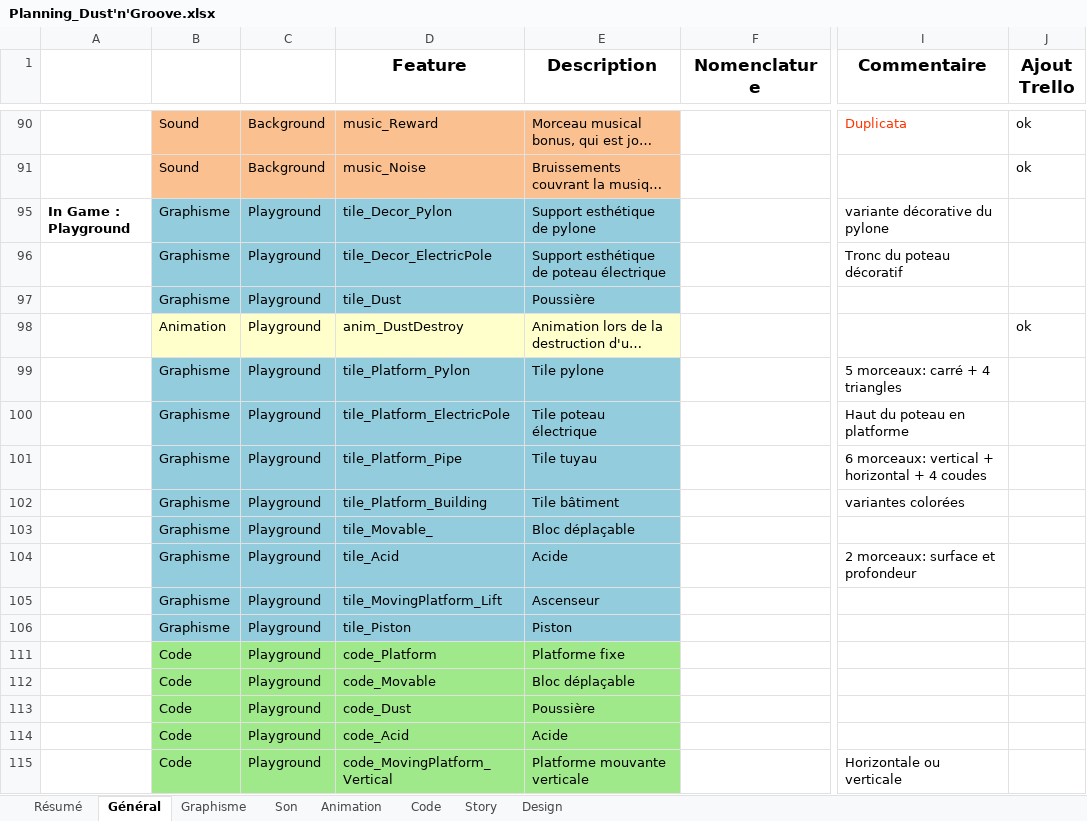
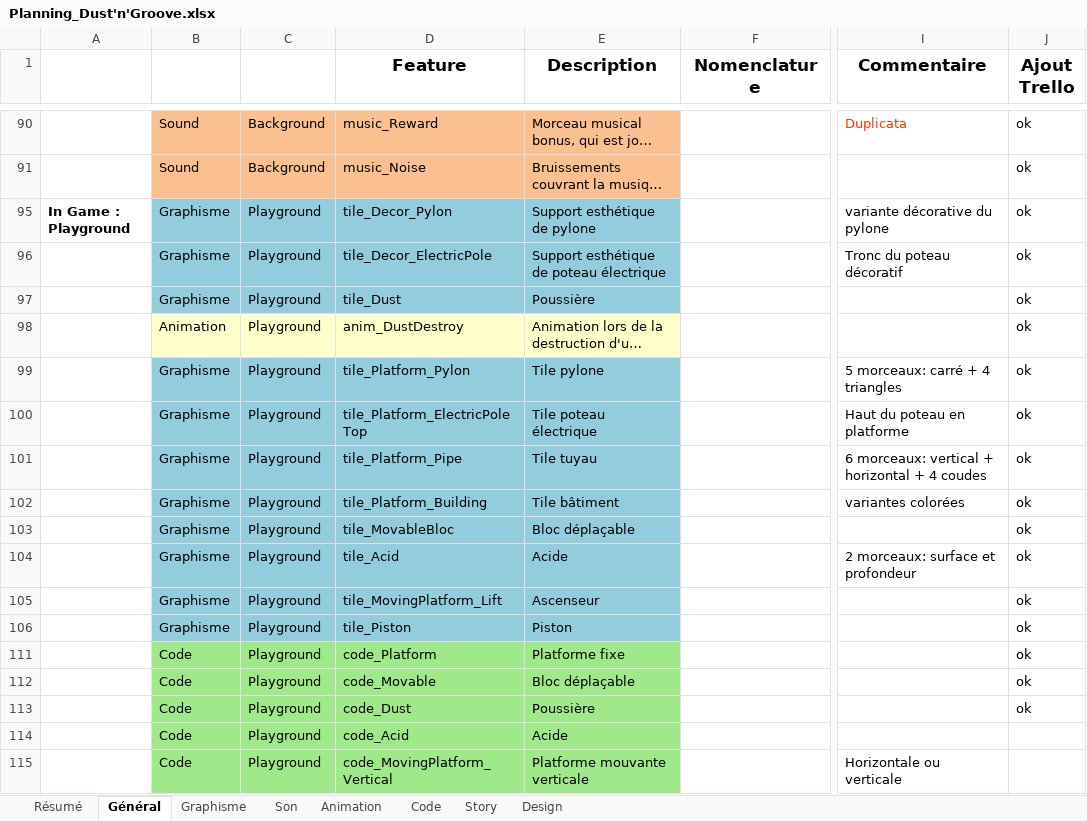
Before and after one commit to noctisyounis/Playground2015_Project2, an Excel workbook: GameDesign/Planning_Dust'n'Groove.xlsx, sheet Général, drawn as a sheet; only a part is shown, gaps mark what is left out; long unchanged cells end in …; values as stored, in another font and other column widths than the file's, no borders; conditional formats not drawn; the diff names each change by its address in the sheet, - before the commit and + after, or states it on an @@ line.

Commit message:
Planning MAJ

```diff
--- a/GameDesign/Planning_Dust'n'Groove.xlsx (sheet Général)
+++ b/GameDesign/Planning_Dust'n'Groove.xlsx (sheet Général)
-J95:J97 (Ajout Trello): (empty)
+J95:J97 (Ajout Trello): ok
-J99:J106 (Ajout Trello): (empty)
+J99:J106 (Ajout Trello): ok
-D100 (Feature): tile_Platform_ElectricPole
+D100 (Feature): tile_Platform_ElectricPoleTop
-D103 (Feature): tile_Movable_
+D103 (Feature): tile_MovableBloc
-J111:J113 (Ajout Trello): (empty)
+J111:J113 (Ajout Trello): ok
```
